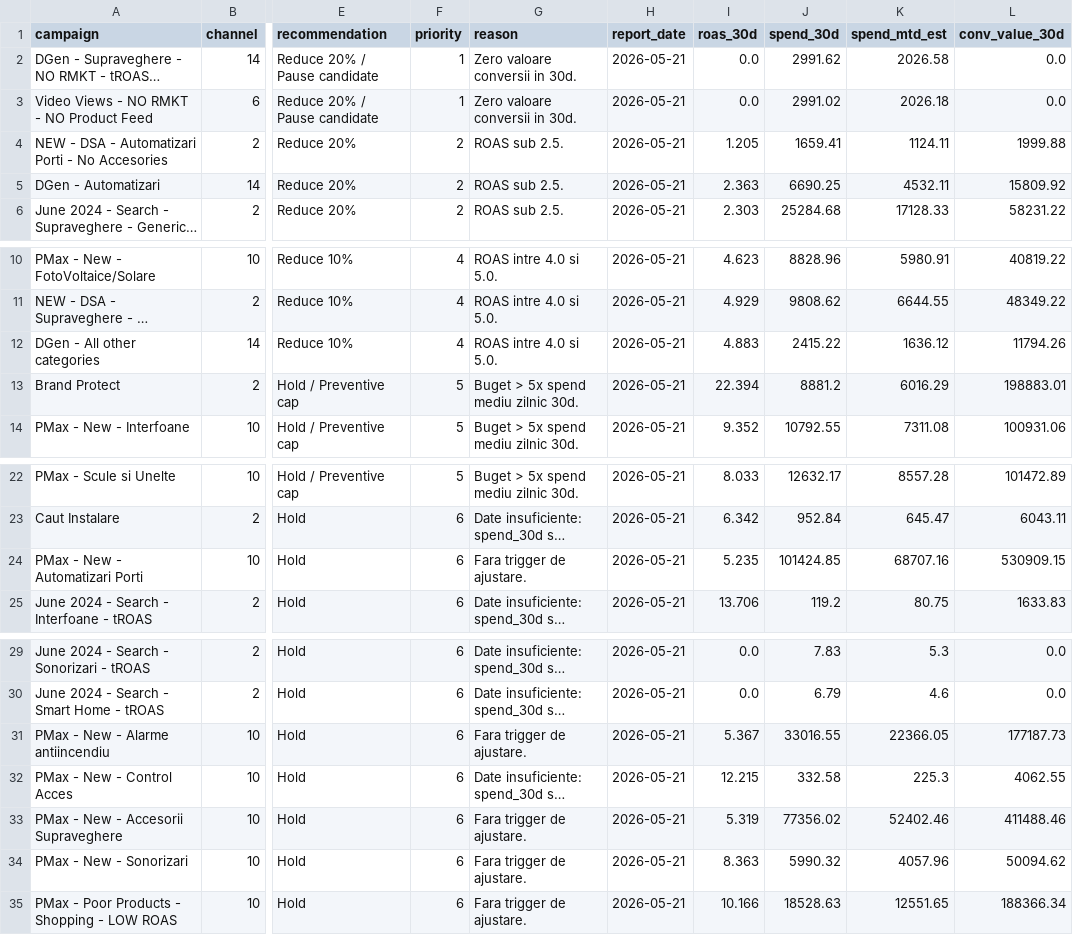
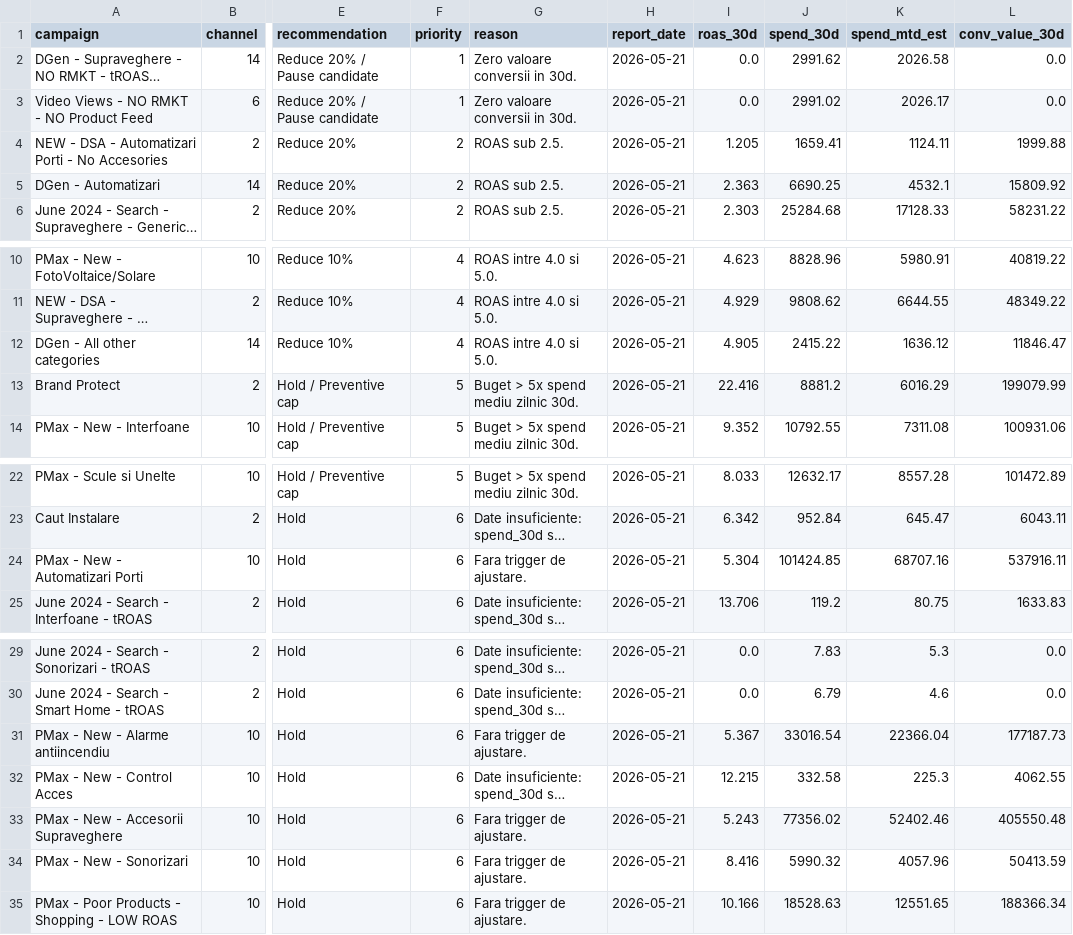
Before and after one commit to attilabirtha/a2t.ro, a CSV file: data/output/campaign_recommendations.csv, drawn as a sheet; only a part is shown, gaps mark what is left out; long unchanged cells end in …; the diff names each change by its address in the sheet, - before the commit and + after, or states it on an @@ line.

```diff
--- a/data/output/campaign_recommendations.csv
+++ b/data/output/campaign_recommendations.csv
-K3 (spend_mtd_est): 2026.18
+K3 (spend_mtd_est): 2026.17
-K5 (spend_mtd_est): 4532.11
+K5 (spend_mtd_est): 4532.1
-I12 (roas_30d): 4.883
+I12 (roas_30d): 4.905
-L12 (conv_value_30d): 11794.26
+L12 (conv_value_30d): 11846.47
-I13 (roas_30d): 22.394
+I13 (roas_30d): 22.416
-L13 (conv_value_30d): 198883.01
+L13 (conv_value_30d): 199079.99
-I24 (roas_30d): 5.235
+I24 (roas_30d): 5.304
-L24 (conv_value_30d): 530909.15
+L24 (conv_value_30d): 537916.11
-J31 (spend_30d): 33016.55
+J31 (spend_30d): 33016.54
-K31 (spend_mtd_est): 22366.05
+K31 (spend_mtd_est): 22366.04
-I33 (roas_30d): 5.319
+I33 (roas_30d): 5.243
-L33 (conv_value_30d): 411488.46
+L33 (conv_value_30d): 405550.48
-I34 (roas_30d): 8.363
+I34 (roas_30d): 8.416
-L34 (conv_value_30d): 50094.62
+L34 (conv_value_30d): 50413.59
```
Also changed, not shown: data/output/channel_summary.csv, data/output/daily_pacing.csv, 6 other files.
